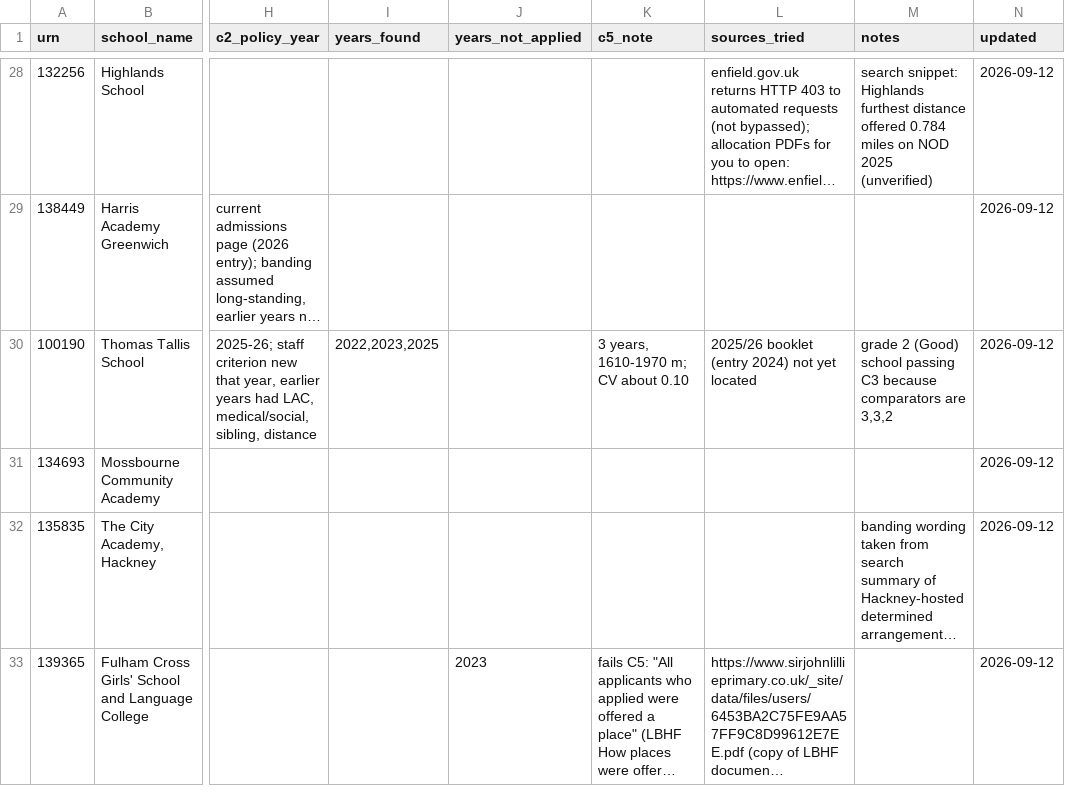
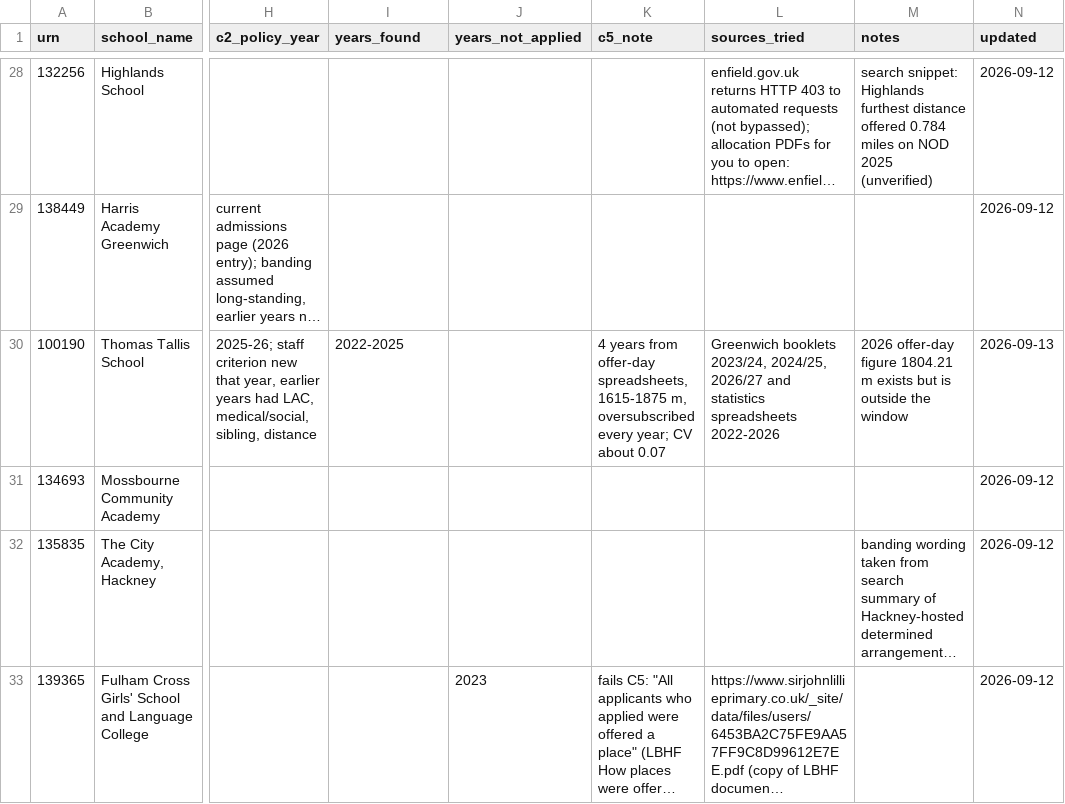
Before and after one commit to FireCloud24/london-catchment-line, a CSV file: catchments/research_log.csv, drawn as a sheet; only a part is shown, gaps mark what is left out; long unchanged cells end in …; the diff covers the shown part only; the diff names each change by its address in the sheet, - before the commit and + after, or states it on an @@ line.

```diff
--- a/catchments/research_log.csv
+++ b/catchments/research_log.csv
-I30 (years_found): 2022,2023,2025
+I30 (years_found): 2022-2025
-K30 (c5_note): 3 years, 1610-1970 m; CV about 0.10
+K30 (c5_note): 4 years from offer-day spreadsheets, 1615-1875 m, oversubscribed every year; CV about 0.07
-L30 (sources_tried): 2025/26 booklet (entry 2024) not yet located
+L30 (sources_tried): Greenwich booklets 2023/24, 2024/25, 2026/27 and statistics spreadsheets 2022-2026
-M30 (notes): grade 2 (Good) school passing C3 because comparators are 3,3,2
+M30 (notes): 2026 offer-day figure 1804.21 m exists but is outside the window
-N30 (updated): 2026-09-12
+N30 (updated): 2026-09-13
```
Also changed, not shown: 40 edited cells elsewhere in this file, outputs/tables/boundary_summary.csv, outputs/tables/school_screen.csv, 5 other files.
